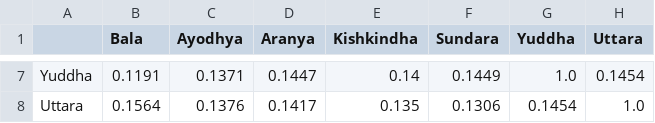
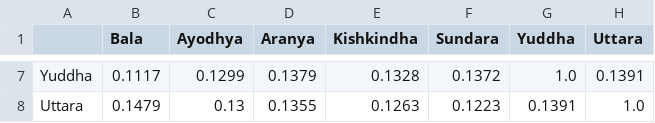
Before and after one commit to drvinaykumar/ramayana-lexical-statistics, a CSV file: analysis_out/jaccard.csv, drawn as a sheet; only a part is shown, gaps mark what is left out; the diff covers the shown part only; the diff names each change by its address in the sheet, - before the commit and + after, or states it on an @@ line.

```diff
--- a/analysis_out/jaccard.csv
+++ b/analysis_out/jaccard.csv
-B7 (Bala): 0.1191
+B7 (Bala): 0.1117
-C7 (Ayodhya): 0.1371
+C7 (Ayodhya): 0.1299
-D7 (Aranya): 0.1447
+D7 (Aranya): 0.1379
-E7 (Kishkindha): 0.14
+E7 (Kishkindha): 0.1328
-F7 (Sundara): 0.1449
+F7 (Sundara): 0.1372
-H7 (Uttara): 0.1454
+H7 (Uttara): 0.1391
-B8 (Bala): 0.1564
+B8 (Bala): 0.1479
-C8 (Ayodhya): 0.1376
+C8 (Ayodhya): 0.13
-D8 (Aranya): 0.1417
+D8 (Aranya): 0.1355
-E8 (Kishkindha): 0.135
+E8 (Kishkindha): 0.1263
-F8 (Sundara): 0.1306
+F8 (Sundara): 0.1223
-G8 (Yuddha): 0.1454
+G8 (Yuddha): 0.1391
```
Also changed, not shown: 30 edited cells elsewhere in this file, analysis_out/cosine_tfidf.csv, analysis_out/delta_mfw300.csv, 21 other files.
